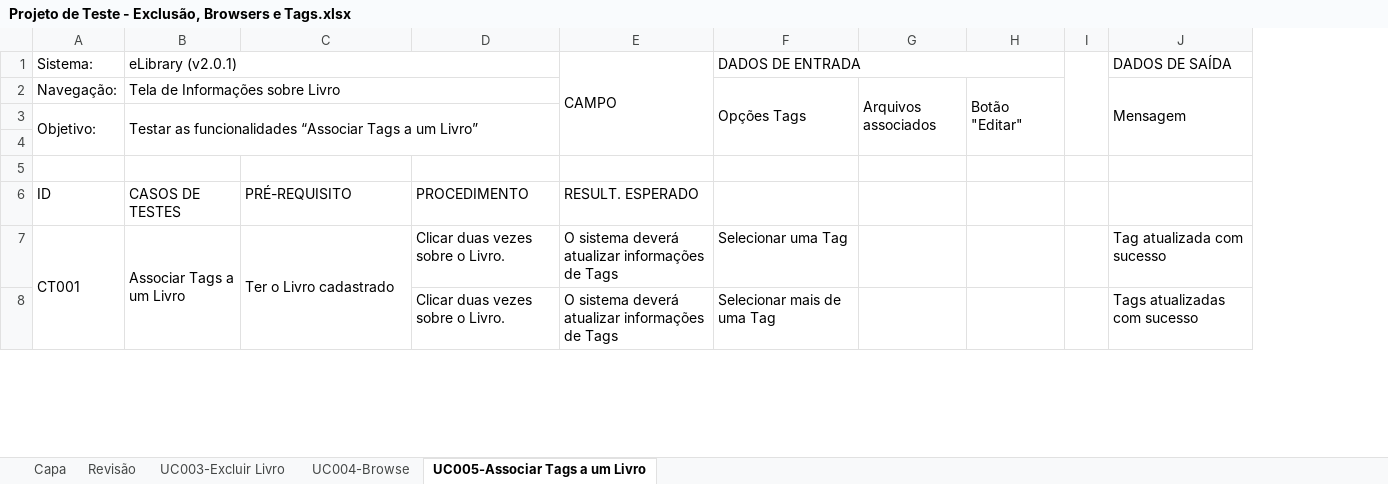
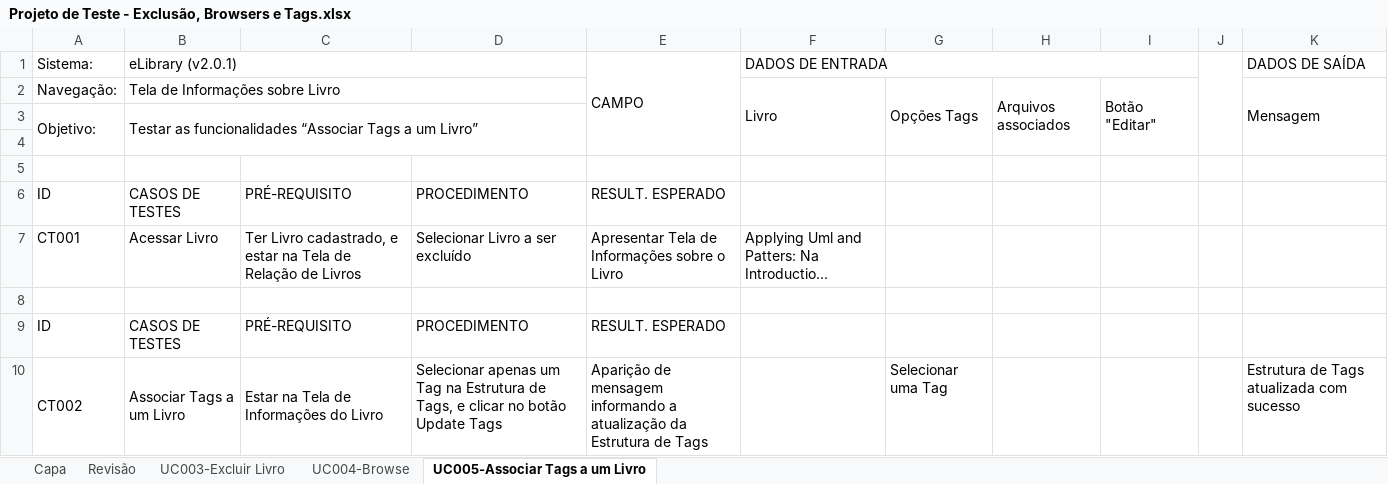
Before and after one commit to EdvaldoMacedo/TRAB_Teste, an Excel workbook: Projeto de Teste - Exclusão, Browsers e Tags.xlsx, sheet UC005-Associar Tags a um Livro, drawn as a sheet; only a part is shown; values as stored, in another font and other column widths than the file's, no cell formats; conditional formats not drawn; removed rows and columns are numbered as before the commit, all else as after; the diff covers the shown part only; the diff names each change by its address in the sheet, - before the commit and + after, or states it on an @@ line.

Commit message:
Projeto de Teste
Atualização, em 06/11/2013, do "Projeto de Teste - Excluir, Brownser e
Tags"

```diff
--- a/Projeto de Teste - Exclusão, Browsers e Tags.xlsx (sheet UC005-Associar Tags a um Livro)
+++ b/Projeto de Teste - Exclusão, Browsers e Tags.xlsx (sheet UC005-Associar Tags a um Livro)
-column D, rows 6-8: PROCEDIMENTO | Clicar duas vezes sobre o Livro. | Clicar duas vezes sobre o Livro.
+column D, rows 6-7: PROCEDIMENTO | Selecionar Livro a ser excluído
+column G, row 2: Opções Tags
-F2 (DADOS DE ENTRADA): Opções Tags
+F2 (DADOS DE ENTRADA): Livro
-A7:A10 merged
-B7 (eLibrary (v2.0.1)): Associar Tags a um Livro
+B7 (eLibrary (v2.0.1)): Acessar Livro
-B7:B10 merged
-C7: Ter o Livro cadastrado
+C7: Ter Livro cadastrado, e estar na Tela de Relação de Livros
-C7:C10 merged
-E7 (CAMPO): O sistema deverá atualizar informações de Tags
+E7 (CAMPO): Apresentar Tela de Informações sobre o Livro
-F7 (DADOS DE ENTRADA): Selecionar uma Tag
+F7 (DADOS DE ENTRADA): Applying Uml and Patters: Na Introductio...
-K7 (DADOS DE SAÍDA): Tag atualizada com sucesso
+K7 (DADOS DE SAÍDA): (empty)
-row 8:  |  |  | Clicar duas vezes sobre o Livro. | O sistema deverá atualizar informações de Tags | Selecionar mais de uma Tag |  |  |  | Tags atualizadas com sucesso
+row 8: (empty)
+row 9: ID | CASOS DE TESTES | PRÉ-REQUISITO | PROCEDIMENTO | RESULT. ESPERADO
+row 10: CT002 | Associar Tags a um Livro | Estar na Tela de Informações do Livro | Selecionar apenas um Tag na Estrutura de Tags, e clicar no botão Update Tags | Aparição de mensagem informando a atualização da Estrutura de Tags |  | Selecionar uma Tag |  |  |  | Estrutura de Tags atualizada com sucesso
```
Also changed, not shown: 7 added rows and 6 edited cells elsewhere in this sheet, sheet UC003-Excluir Livro, sheet UC004-Browse, cell formats.
